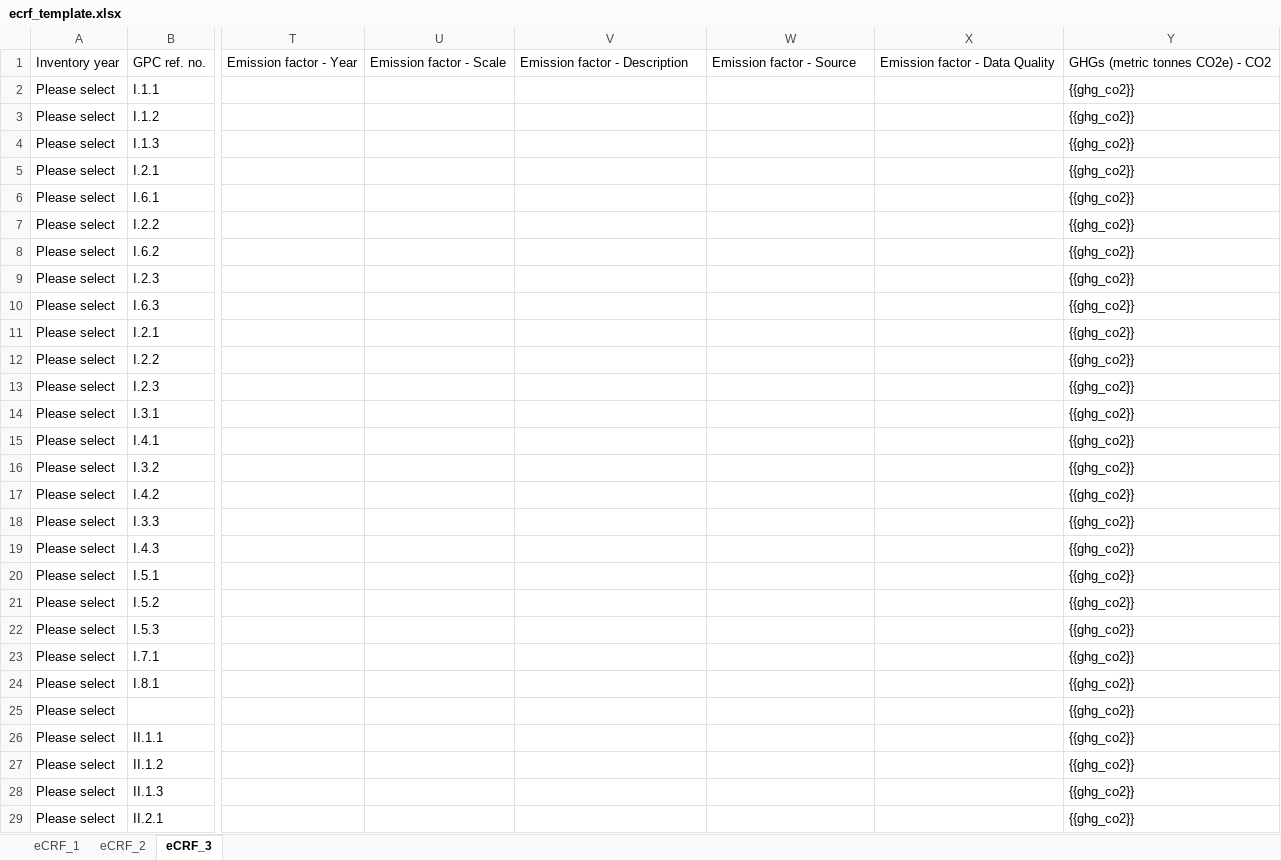
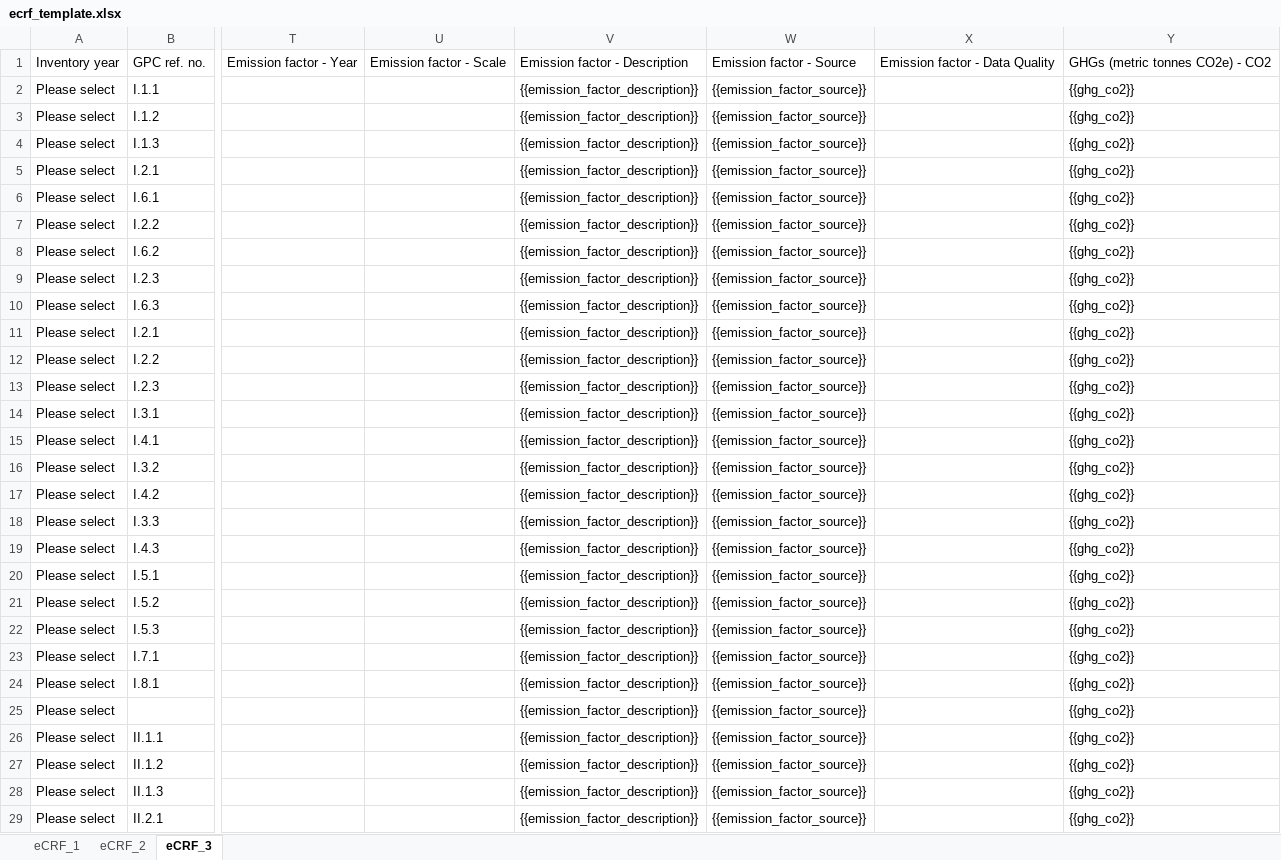
Before and after one commit to Open-Earth-Foundation/CityCatalyst, an Excel workbook: app/templates/ecrf_template.xlsx, sheet eCRF_3, drawn as a sheet; only a part is shown, gaps mark what is left out; values as stored, in another font and other column widths than the file's, no borders; the diff covers the shown part only; the diff names each change by its address in the sheet, - before the commit and + after, or states it on an @@ line.

Commit message:
fix: ecrf file fix

```diff
--- a/app/templates/ecrf_template.xlsx (sheet eCRF_3)
+++ b/app/templates/ecrf_template.xlsx (sheet eCRF_3)
-V2:V29: (empty)
+V2:V29: {{emission_factor_description}}
-W2:W29: (empty)
+W2:W29: {{emission_factor_source}}
```
Also changed, not shown: 72 edited cells elsewhere in this sheet, 7 other files.
